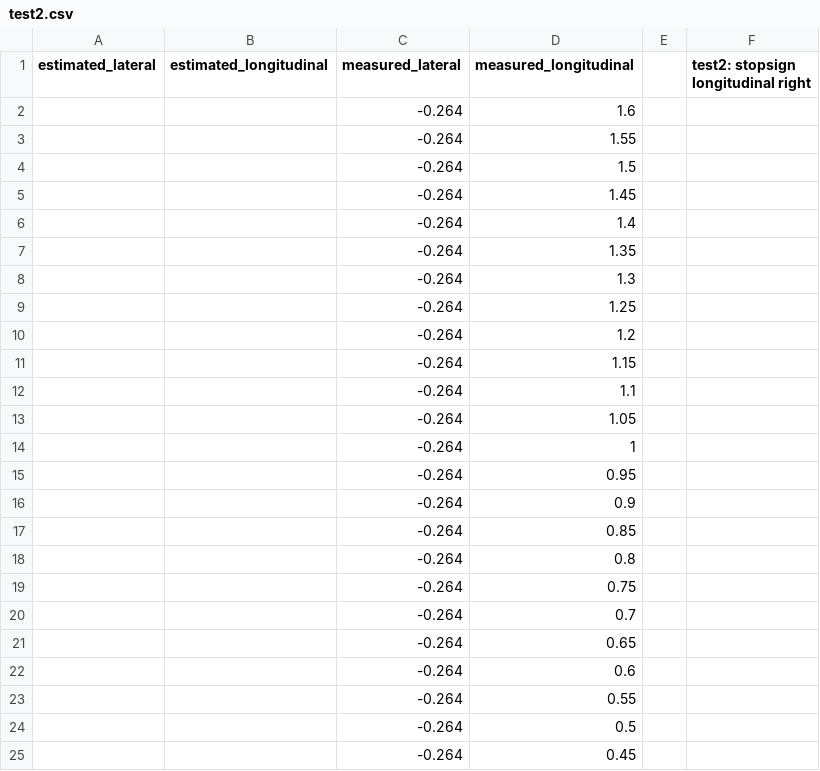
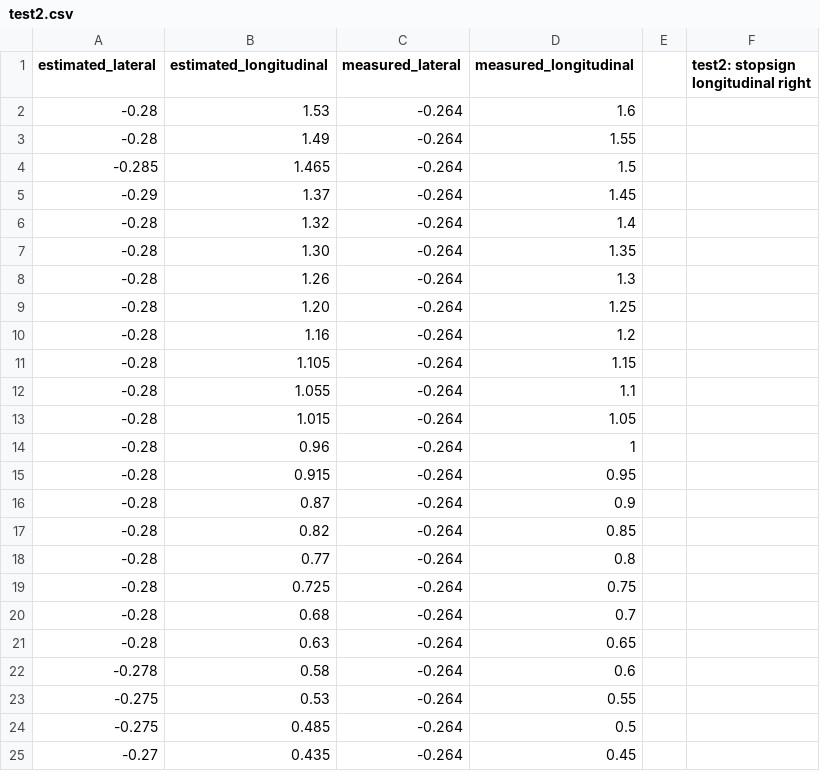
Before and after one commit to simonli357/AD, a CSV file: src/perception/scripts/test2.csv, drawn as a sheet; only a part is shown; the diff covers the shown part only.

```diff
--- a/src/perception/scripts/test2.csv
+++ b/src/perception/scripts/test2.csv
@@ -1,25 +1,25 @@
 estimated_lateral,estimated_longitudinal,measured_lateral,measured_longitudinal,,test2: stopsign longitudinal right
-,,-0.264,1.6,,
-,,-0.264,1.55,,
-,,-0.264,1.5,,
-,,-0.264,1.45,,
-,,-0.264,1.4,,
-,,-0.264,1.35,,
-,,-0.264,1.3,,
-,,-0.264,1.25,,
-,,-0.264,1.2,,
-,,-0.264,1.15,,
-,,-0.264,1.1,,
-,,-0.264,1.05,,
-,,-0.264,1,,
-,,-0.264,0.95,,
-,,-0.264,0.9,,
-,,-0.264,0.85,,
-,,-0.264,0.8,,
-,,-0.264,0.75,,
-,,-0.264,0.7,,
-,,-0.264,0.65,,
-,,-0.264,0.6,,
-,,-0.264,0.55,,
-,,-0.264,0.5,,
-,,-0.264,0.45,,
+-0.28,1.53,-0.264,1.6,,
+-0.28,1.49,-0.264,1.55,,
+-0.285,1.465,-0.264,1.5,,
+-0.29,1.37,-0.264,1.45,,
+-0.28,1.32,-0.264,1.4,,
+-0.28,1.30,-0.264,1.35,,
+-0.28,1.26,-0.264,1.3,,
+-0.28,1.20,-0.264,1.25,,
+-0.28,1.16,-0.264,1.2,,
+-0.28,1.105,-0.264,1.15,,
+-0.28,1.055,-0.264,1.1,,
+-0.28,1.015,-0.264,1.05,,
+-0.28,0.96,-0.264,1,,
+-0.28,0.915,-0.264,0.95,,
+-0.28,0.87,-0.264,0.9,,
+-0.28,0.82,-0.264,0.85,,
+-0.28,0.77,-0.264,0.8,,
+-0.28,0.725,-0.264,0.75,,
+-0.28,0.68,-0.264,0.7,,
+-0.28,0.63,-0.264,0.65,,
+-0.278,0.58,-0.264,0.6,,
+-0.275,0.53,-0.264,0.55,,
+-0.275,0.485,-0.264,0.5,,
+-0.27,0.435,-0.264,0.45,,
```
Also changed, not shown: 3 removed rows and 2 edited cells elsewhere in this file, 16 other files.
